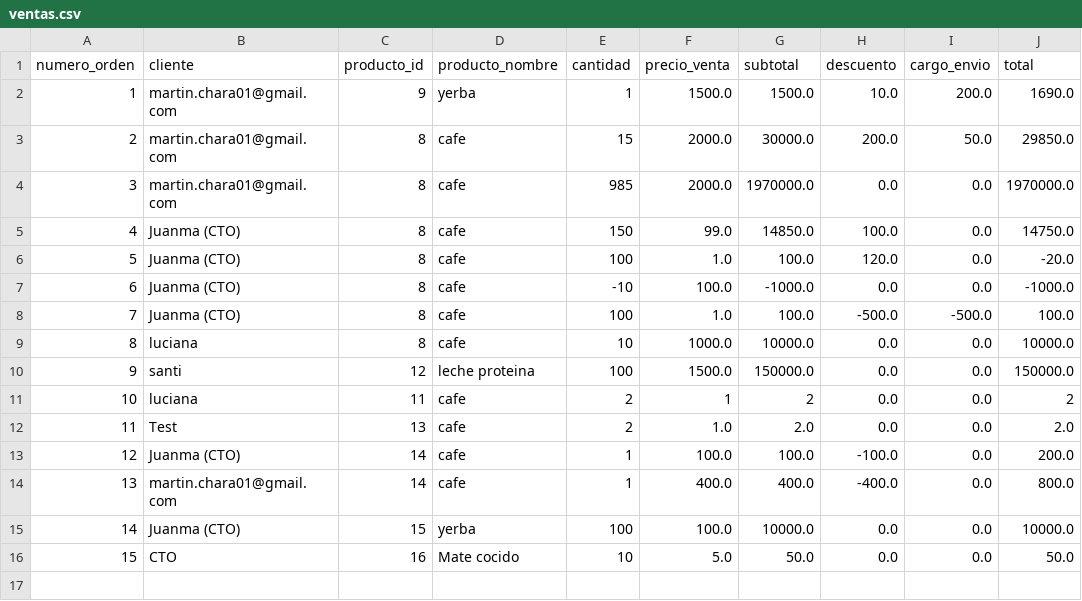
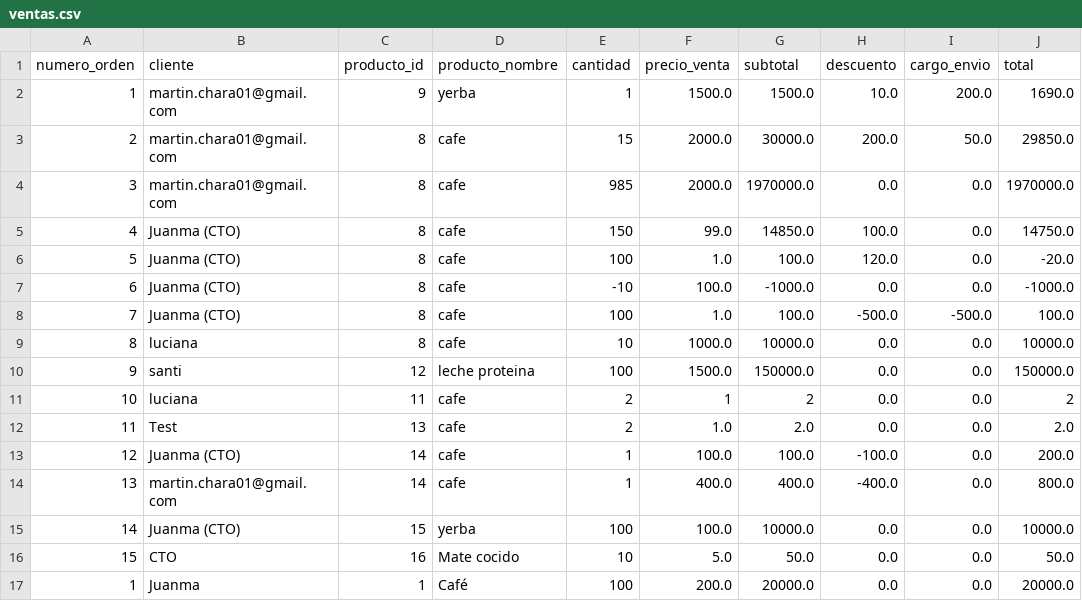
Before and after one commit to juanmatarga/StockFlow, a CSV file: ventas.csv, drawn as a sheet; the diff names each change by its address in the sheet, - before the commit and + after, or states it on an @@ line.

```diff
--- a/ventas.csv
+++ b/ventas.csv
+row 17: 1 | Juanma | 1 | Café | 100 | 200.0 | 20000.0 | 0.0 | 0.0 | 20000.0
```
Also changed, not shown: 2 other files.
